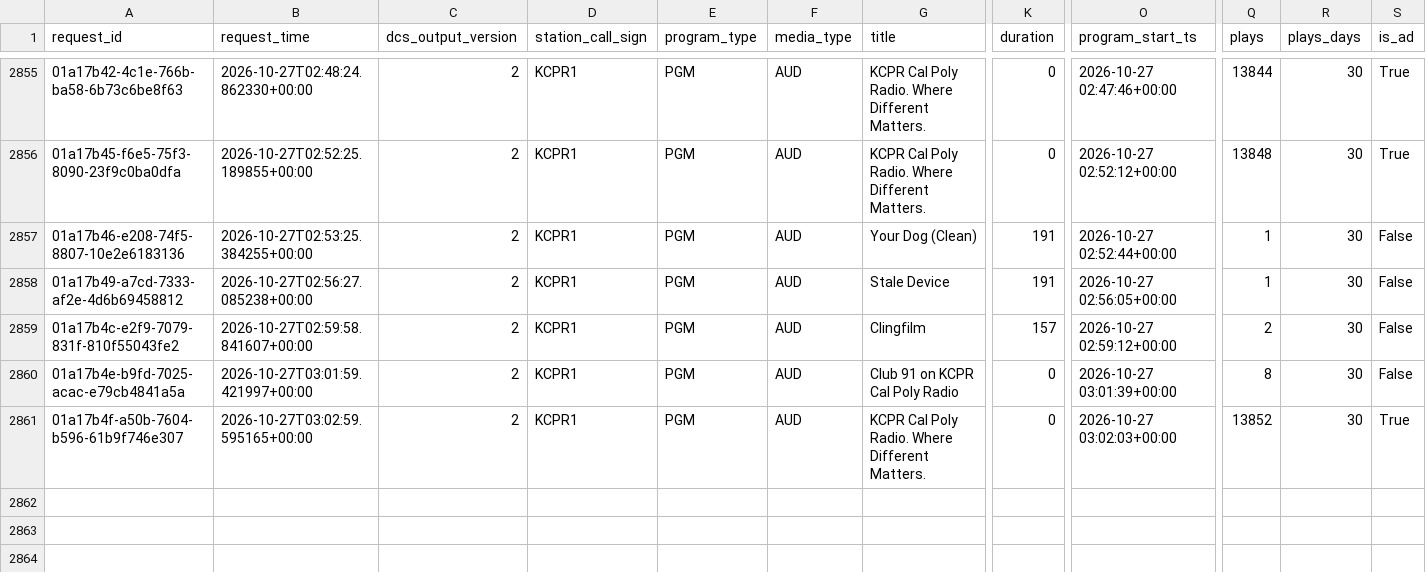
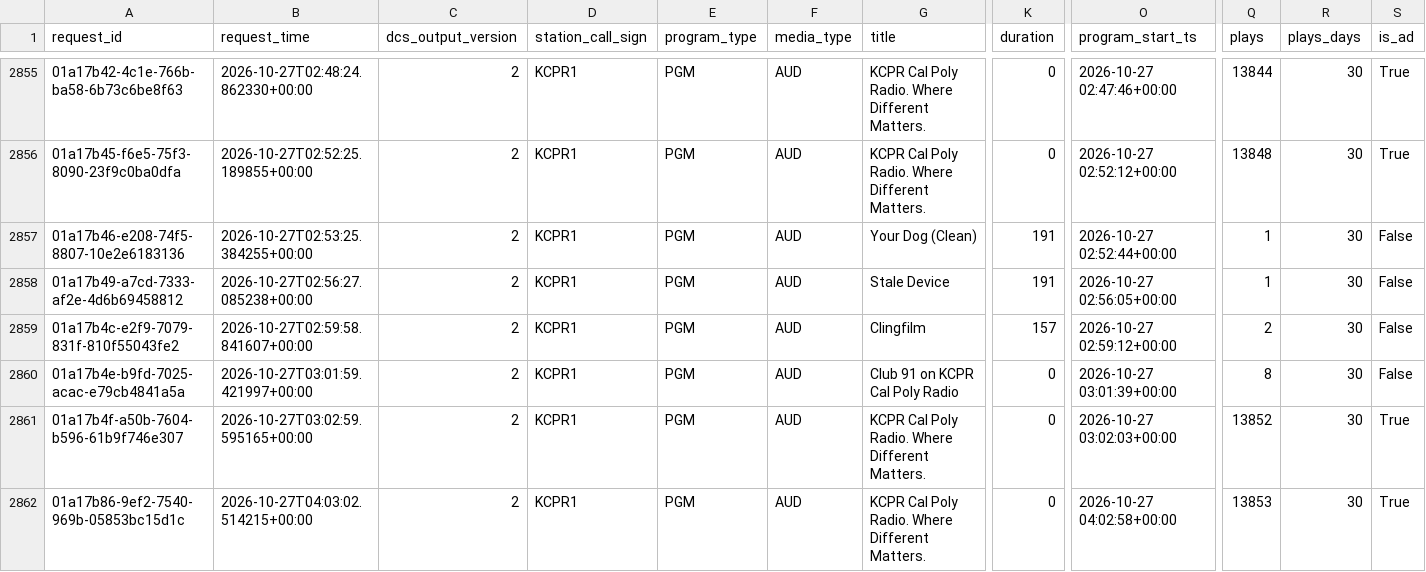
Before and after one commit to jdmremi/kcpr, a CSV file: now_playing.csv, drawn as a sheet; only a part is shown, gaps mark what is left out; rows hold the shown columns only; the diff names each change by its address in the sheet, - before the commit and + after, or states it on an @@ line.

```diff
--- a/now_playing.csv
+++ b/now_playing.csv
+row 2862: 01a17b86-9ef2-7540-969b-05853bc15d1c | 2026-10-27T04:03:02.514215+00:00 | 2 | KCPR1 | PGM | AUD | KCPR Cal Poly Radio. Where Different Matters. | 0 | 2026-10-27 04:02:58+00:00 | 13853 | 30 | True
```
Also changed, not shown: weather.csv.
